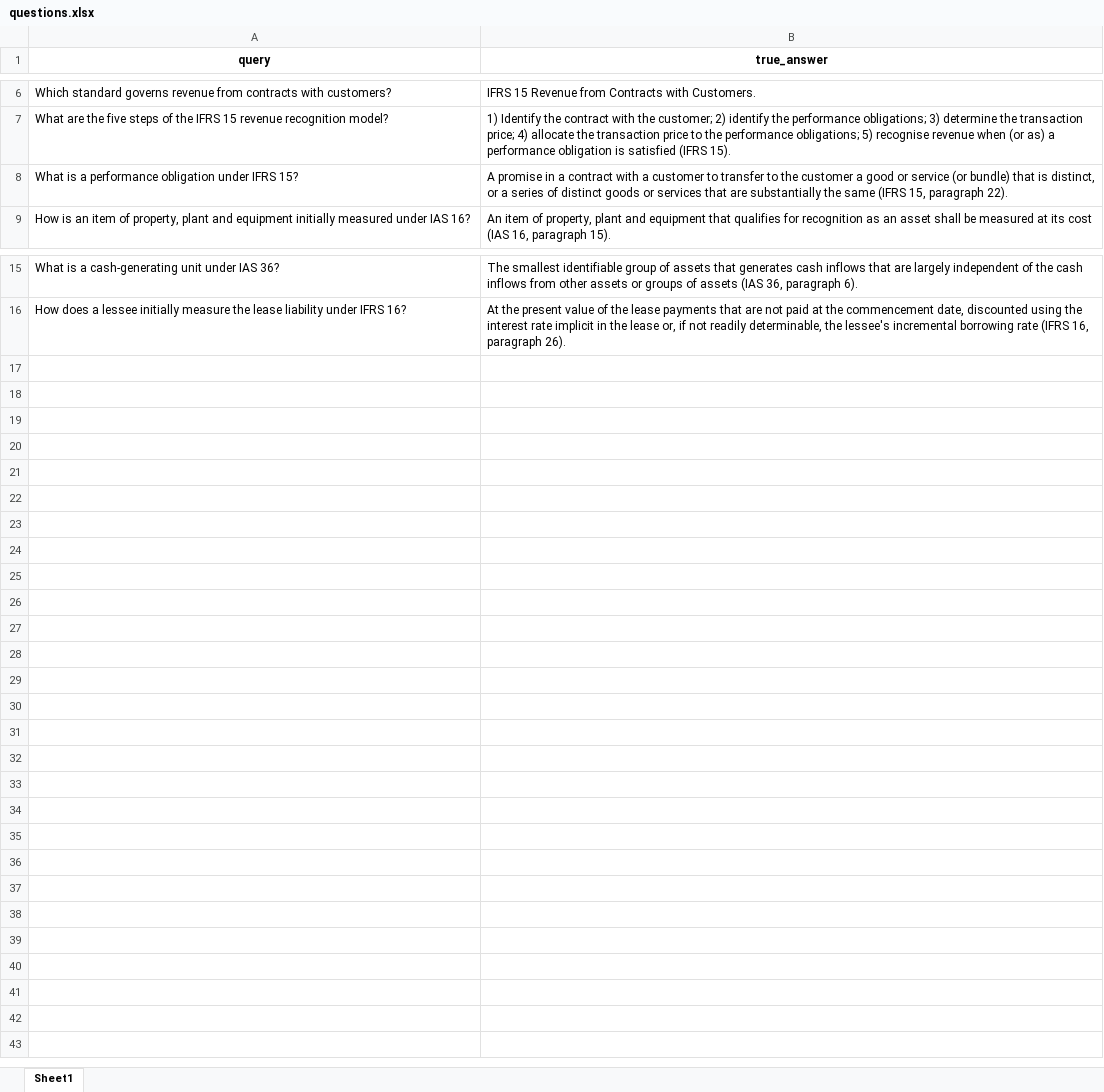
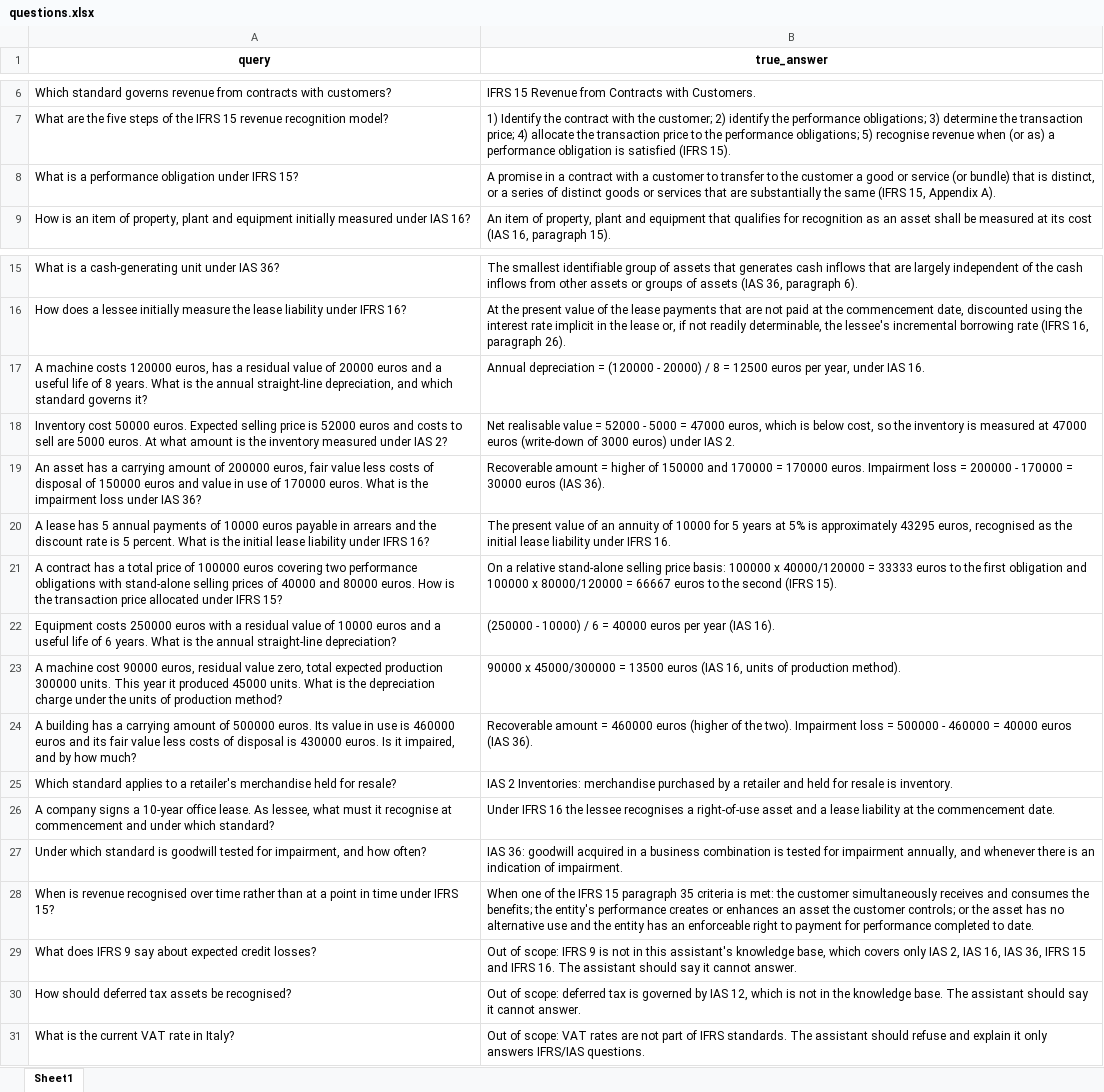
Before and after one commit to dhiatnit/ifrs-agent, an Excel workbook: data/questions.xlsx, sheet Sheet1, drawn as a sheet; only a part is shown, gaps mark what is left out; values as stored, in another font and other column widths than the file's, no borders; the diff names each change by its address in the sheet, - before the commit and + after, or states it on an @@ line.

Commit message:
Extend question set to 30: calculations and out-of-scope refusal tests

```diff
--- a/data/questions.xlsx (sheet Sheet1)
+++ b/data/questions.xlsx (sheet Sheet1)
-B8 (true_answer): …(IFRS 15, paragraph 22).
+B8 (true_answer): …(IFRS 15, Appendix A).
+row 17: A machine costs 120000 euros, has a residual value of 20000 euros and a useful life of 8 years. What is the annual straight-line depreciation, and which standard governs it? | Annual depreciation = (120000 - 20000) / 8 = 12500 euros per year, under IAS 16.
+row 18: Inventory cost 50000 euros. Expected selling price is 52000 euros and costs to sell are 5000 euros. At what amount is the inventory measured under IAS 2? | Net realisable value = 52000 - 5000 = 47000 euros, which is below cost, so the inventory is measured at 47000 euros (write-down of 3000 euros) under IAS 2.
+row 19: An asset has a carrying amount of 200000 euros, fair value less costs of disposal of 150000 euros and value in use of 170000 euros. What is the impairment loss under IAS 36? | Recoverable amount = higher of 150000 and 170000 = 170000 euros. Impairment loss = 200000 - 170000 = 30000 euros (IAS 36).
+row 20: A lease has 5 annual payments of 10000 euros payable in arrears and the discount rate is 5 percent. What is the initial lease liability under IFRS 16? | The present value of an annuity of 10000 for 5 years at 5% is approximately 43295 euros, recognised as the initial lease liability under IFRS 16.
+row 21: A contract has a total price of 100000 euros covering two performance obligations with stand-alone selling prices of 40000 and 80000 euros. How is the transaction price allocated under IFRS 15? | On a relative stand-alone selling price basis: 100000 x 40000/120000 = 33333 euros to the first obligation and 100000 x 80000/120000 = 66667 euros to the second (IFRS 15).
+row 22: Equipment costs 250000 euros with a residual value of 10000 euros and a useful life of 6 years. What is the annual straight-line depreciation? | (250000 - 10000) / 6 = 40000 euros per year (IAS 16).
+row 23: A machine cost 90000 euros, residual value zero, total expected production 300000 units. This year it produced 45000 units. What is the depreciation charge under the units of production method? | 90000 x 45000/300000 = 13500 euros (IAS 16, units of production method).
+row 24: A building has a carrying amount of 500000 euros. Its value in use is 460000 euros and its fair value less costs of disposal is 430000 euros. Is it impaired, and by how much? | Recoverable amount = 460000 euros (higher of the two). Impairment loss = 500000 - 460000 = 40000 euros (IAS 36).
+row 25: Which standard applies to a retailer's merchandise held for resale? | IAS 2 Inventories: merchandise purchased by a retailer and held for resale is inventory.
+row 26: A company signs a 10-year office lease. As lessee, what must it recognise at commencement and under which standard? | Under IFRS 16 the lessee recognises a right-of-use asset and a lease liability at the commencement date.
+row 27: Under which standard is goodwill tested for impairment, and how often? | IAS 36: goodwill acquired in a business combination is tested for impairment annually, and whenever there is an indication of impairment.
+row 28: When is revenue recognised over time rather than at a point in time under IFRS 15? | When one of the IFRS 15 paragraph 35 criteria is met: the customer simultaneously receives and consumes the benefits; the entity's performance creates or enhances an asset the customer controls; or the asset has no alternative use and the entity has an enforceable right to payment for performance completed to date.
+row 29: What does IFRS 9 say about expected credit losses? | Out of scope: IFRS 9 is not in this assistant's knowledge base, which covers only IAS 2, IAS 16, IAS 36, IFRS 15 and IFRS 16. The assistant should say it cannot answer.
+row 30: How should deferred tax assets be recognised? | Out of scope: deferred tax is governed by IAS 12, which is not in the knowledge base. The assistant should say it cannot answer.
+row 31: What is the current VAT rate in Italy? | Out of scope: VAT rates are not part of IFRS standards. The assistant should refuse and explain it only answers IFRS/IAS questions.
```
Also changed, not shown: 1 other file.
